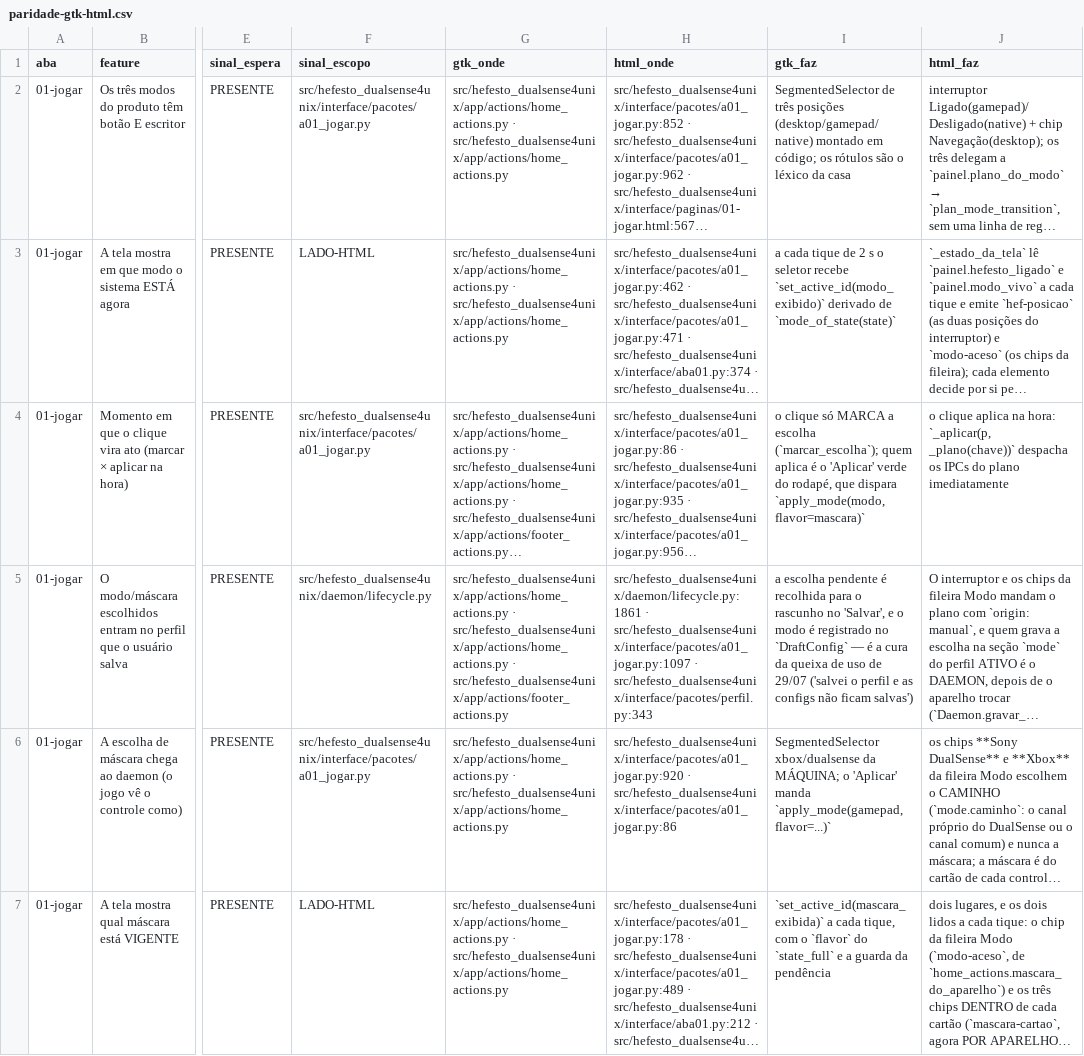
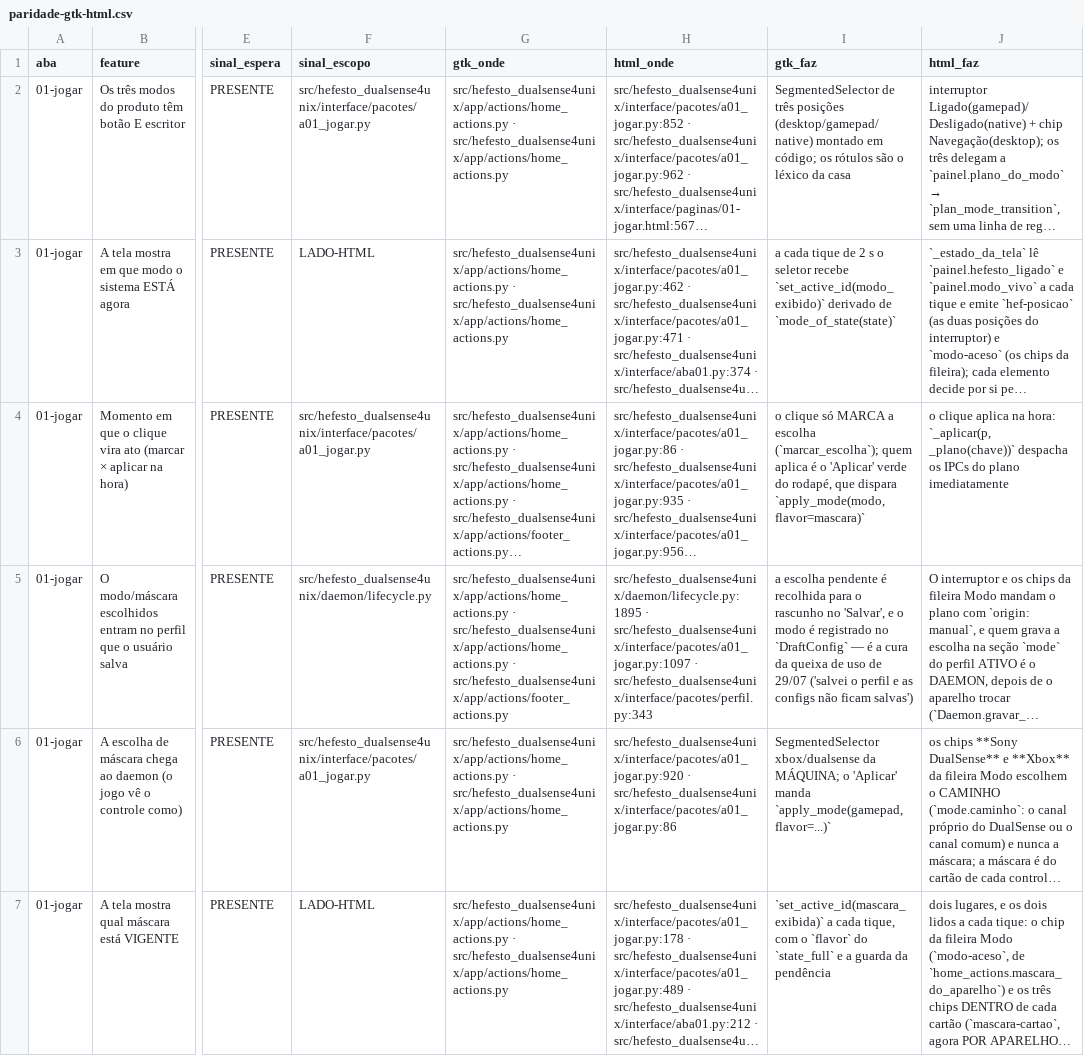
Before and after one commit to Hefesto-Team/hefesto-dualsense4unix, a CSV file: docs/data/paridade-gtk-html.csv, drawn as a sheet; only a part is shown, gaps mark what is left out; long unchanged cells end in …; the diff covers the shown part only; the diff names each change by its address in the sheet, - before the commit and + after, or states it on an @@ line.

Commit message:
fix(daemon): o perfil que manda tecla liga o teclado virtual na ativação e no Guardar do Mapa
A ativação, o profile.reaplicar e o arranjo do desktop resolvem o teclado_emulado do perfil
pelo mesmo resolver_teclado_emulado; o device que nasce já leva as key_bindings do perfil, e o
arranjo liga o teclado antes das tabelas. O Guardar do Mapa do controle grava teclado_emulado
verdadeiro quando alguma ação é tecla e o perfil não tem opinião. As citações de linha do
lifecycle.py deslocadas pela cura foram reapontadas.

Origem: D-2011-O-PERFIL-COM-TECLA-LIGA-O-TECLADO
Co-authored-by: AndreBFarias <andre.dsbf@gmail.com>

```diff
--- a/docs/data/paridade-gtk-html.csv
+++ b/docs/data/paridade-gtk-html.csv
-H5 (html_onde): src/hefesto_dualsense4unix/daemon/lifecycle.py:1861 · src/hefesto_dualsense4unix/interface/pacotes/a01_jogar.py:1097…
+H5 (html_onde): src/hefesto_dualsense4unix/daemon/lifecycle.py:1895 · src/hefesto_dualsense4unix/interface/pacotes/a01_jogar.py:1097…
```
Also changed, not shown: 1 edited cell elsewhere in this file, 7 other files.
